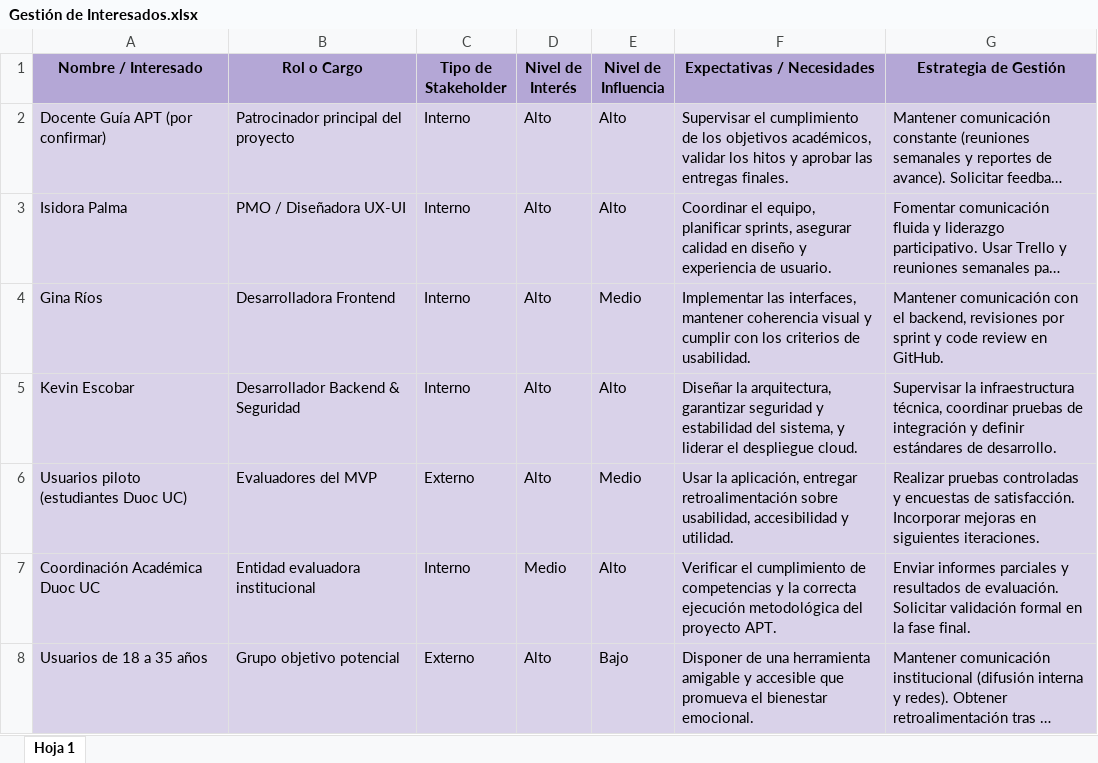
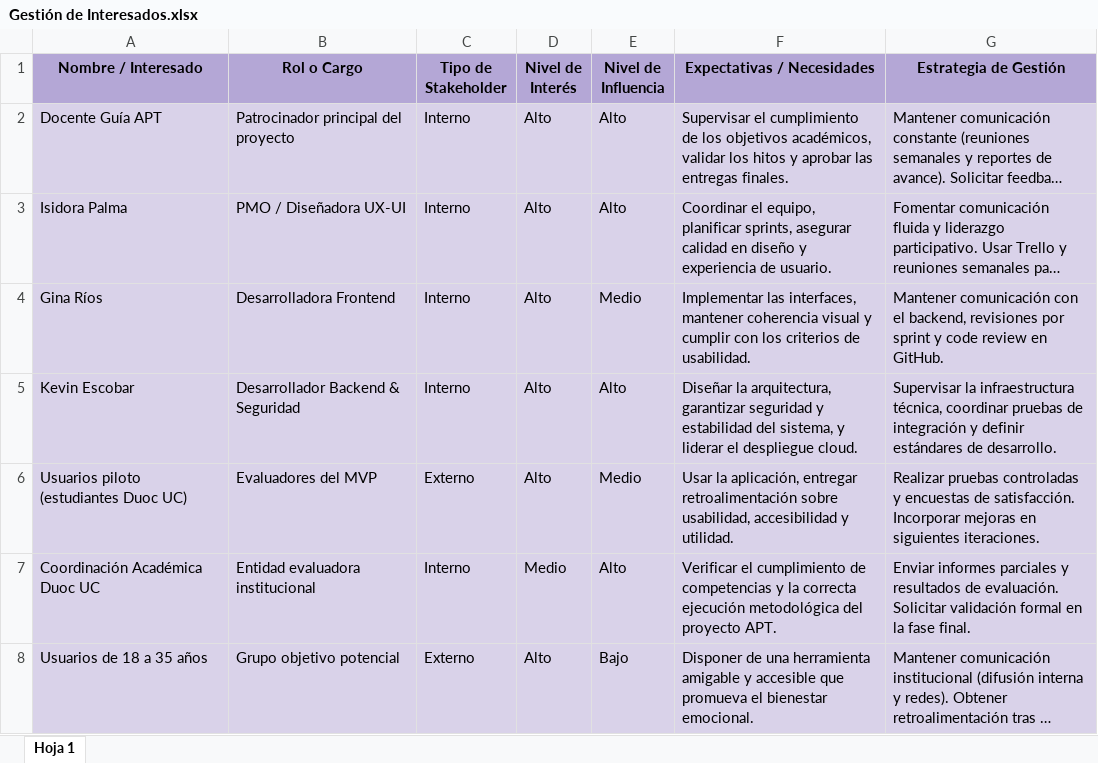
Before and after one commit to gros9-car/balanceme-mobile, an Excel workbook: Fase 2/Evidencias del Proyecto/Gestión de Interesados.xlsx, sheet Hoja 1, drawn as a sheet; long unchanged cells end in …; values as stored, in another font and other column widths than the file's, no borders; charts and pictures not drawn; the diff names each change by its address in the sheet, - before the commit and + after, or states it on an @@ line.

```diff
--- a/Fase 2/Evidencias del Proyecto/Gestión de Interesados.xlsx (sheet Hoja 1)
+++ b/Fase 2/Evidencias del Proyecto/Gestión de Interesados.xlsx (sheet Hoja 1)
-A2 (Nombre / Interesado): Docente Guía APT (por confirmar)
+A2 (Nombre / Interesado): Docente Guía APT
```
Also changed, not shown: Fase 2/Evidencias del Proyecto/EDT BalanceMe.xlsx, Fase 2/Evidencias del Proyecto/Malla Pert BalanceMe.xlsx, 37 other files.
